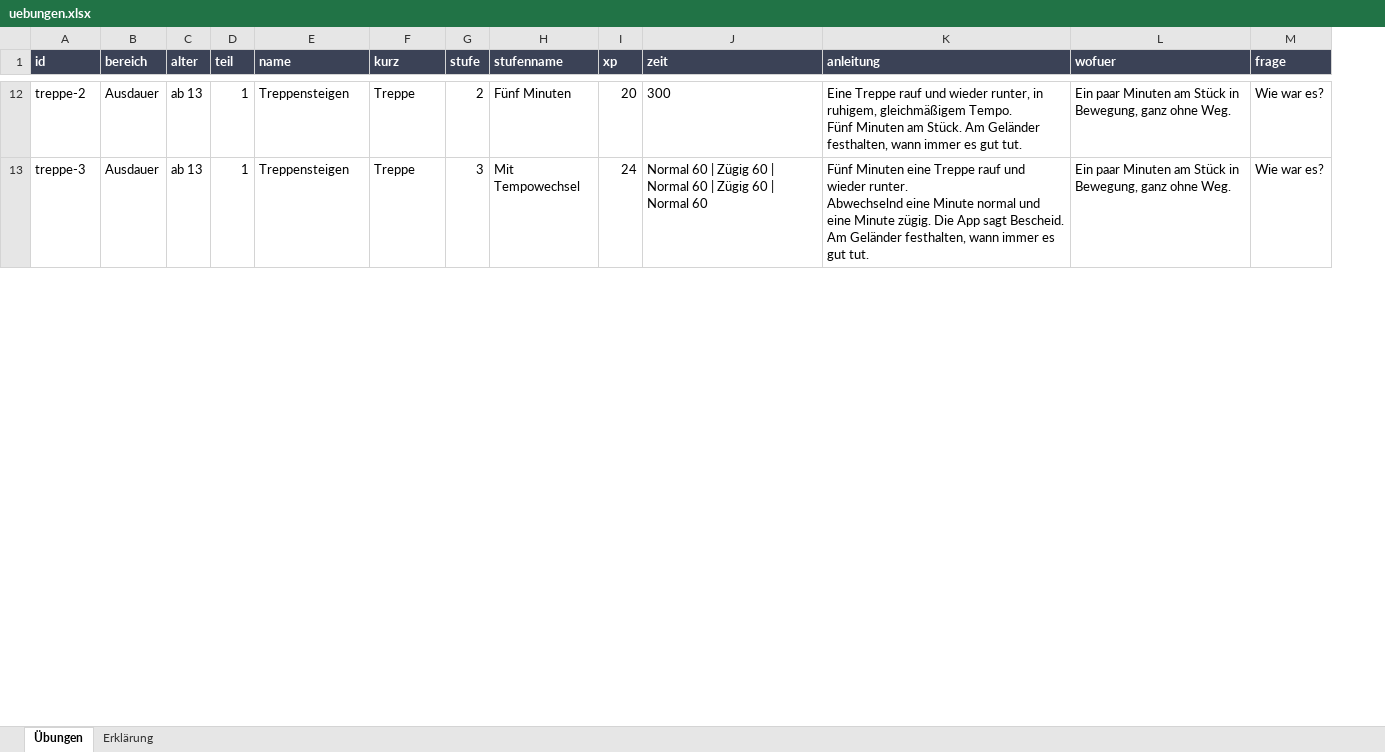
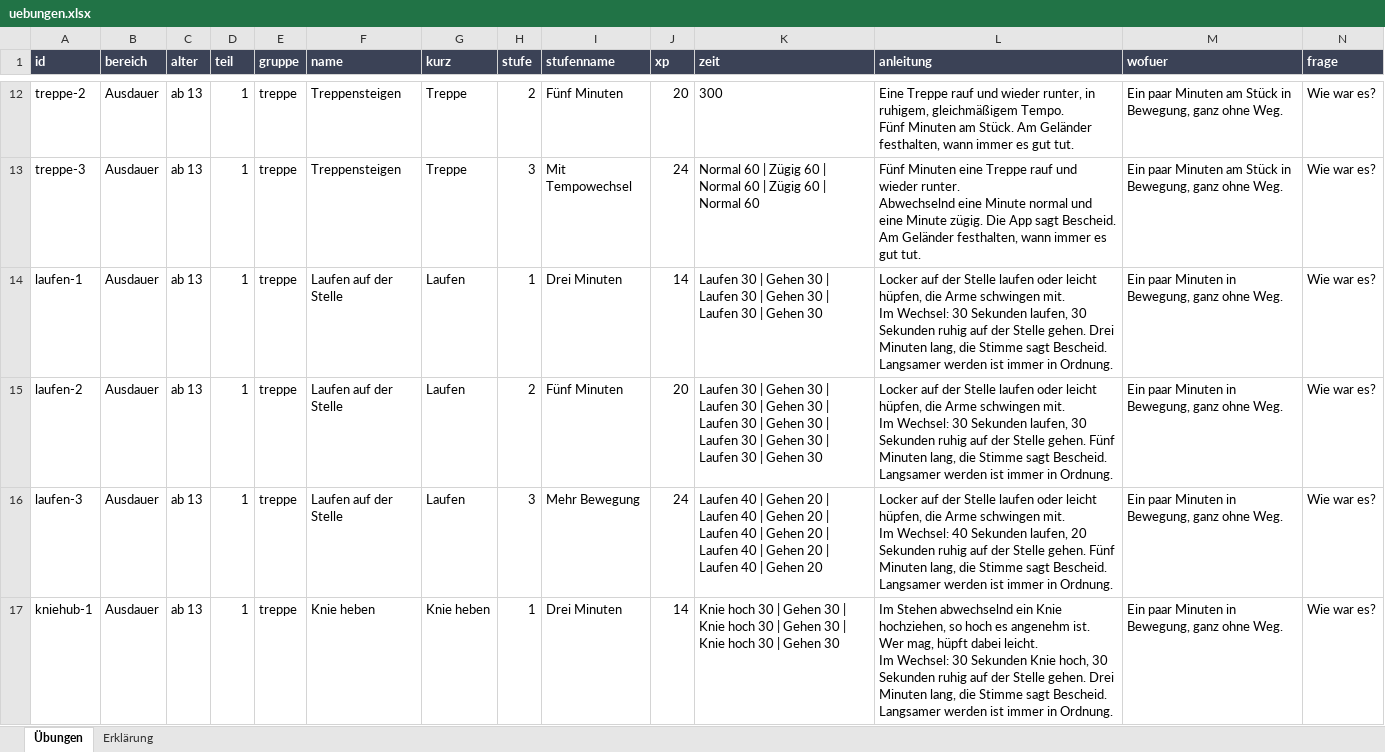
Before and after one commit to AlvaVanWilk/Envoy, an Excel workbook: data/uebungen.xlsx, sheet Übungen, drawn as a sheet; only a part is shown, gaps mark what is left out; values as stored, in another font and other column widths than the file's, no borders; rows hold the shown columns only; ↵ is a line break in a cell; the diff covers the shown part only; the diff names each change by its address in the sheet, - before the commit and + after, or states it on an @@ line.

```diff
--- a/data/uebungen.xlsx (sheet Übungen)
+++ b/data/uebungen.xlsx (sheet Übungen)
+column E (gruppe), rows 12-13: treppe | treppe
+row 14: laufen-1 | Ausdauer | ab 13 | 1 | treppe | Laufen auf der Stelle | Laufen | 1 | Drei Minuten | 14 | Laufen 30 | Gehen 30 | Laufen 30 | Gehen 30 | Laufen 30 | Gehen 30 | Locker auf der Stelle laufen oder leicht hüpfen, die Arme schwingen mit. ↵ Im Wechsel: 30 Sekunden laufen, 30 Sekunden ruhig auf der Stelle gehen. Drei Minuten lang, die Stimme sagt Bescheid. ↵ Langsamer werden ist immer in Ordnung. | Ein paar Minuten in Bewegung, ganz ohne Weg. | Wie war es?
+row 15: laufen-2 | Ausdauer | ab 13 | 1 | treppe | Laufen auf der Stelle | Laufen | 2 | Fünf Minuten | 20 | Laufen 30 | Gehen 30 | Laufen 30 | Gehen 30 | Laufen 30 | Gehen 30 | Laufen 30 | Gehen 30 | Laufen 30 | Gehen 30 | Locker auf der Stelle laufen oder leicht hüpfen, die Arme schwingen mit. ↵ Im Wechsel: 30 Sekunden laufen, 30 Sekunden ruhig auf der Stelle gehen. Fünf Minuten lang, die Stimme sagt Bescheid. ↵ Langsamer werden ist immer in Ordnung. | Ein paar Minuten in Bewegung, ganz ohne Weg. | Wie war es?
+row 16: laufen-3 | Ausdauer | ab 13 | 1 | treppe | Laufen auf der Stelle | Laufen | 3 | Mehr Bewegung | 24 | Laufen 40 | Gehen 20 | Laufen 40 | Gehen 20 | Laufen 40 | Gehen 20 | Laufen 40 | Gehen 20 | Laufen 40 | Gehen 20 | Locker auf der Stelle laufen oder leicht hüpfen, die Arme schwingen mit. ↵ Im Wechsel: 40 Sekunden laufen, 20 Sekunden ruhig auf der Stelle gehen. Fünf Minuten lang, die Stimme sagt Bescheid. ↵ Langsamer werden ist immer in Ordnung. | Ein paar Minuten in Bewegung, ganz ohne Weg. | Wie war es?
+row 17: kniehub-1 | Ausdauer | ab 13 | 1 | treppe | Knie heben | Knie heben | 1 | Drei Minuten | 14 | Knie hoch 30 | Gehen 30 | Knie hoch 30 | Gehen 30 | Knie hoch 30 | Gehen 30 | Im Stehen abwechselnd ein Knie hochziehen, so hoch es angenehm ist. Wer mag, hüpft dabei leicht. ↵ Im Wechsel: 30 Sekunden Knie hoch, 30 Sekunden ruhig auf der Stelle gehen. Drei Minuten lang, die Stimme sagt Bescheid. ↵ Langsamer werden ist immer in Ordnung. | Ein paar Minuten in Bewegung, ganz ohne Weg. | Wie war es?
```
Also changed, not shown: 8 added rows and 13 edited cells elsewhere in this sheet, sheet Erklärung, data/welt.xlsx, 53 other files.
